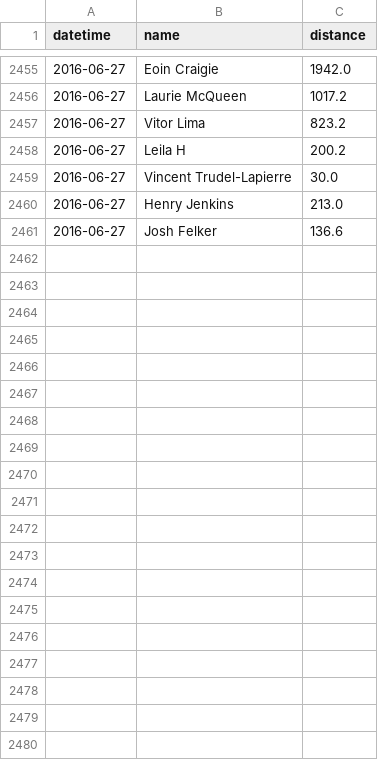
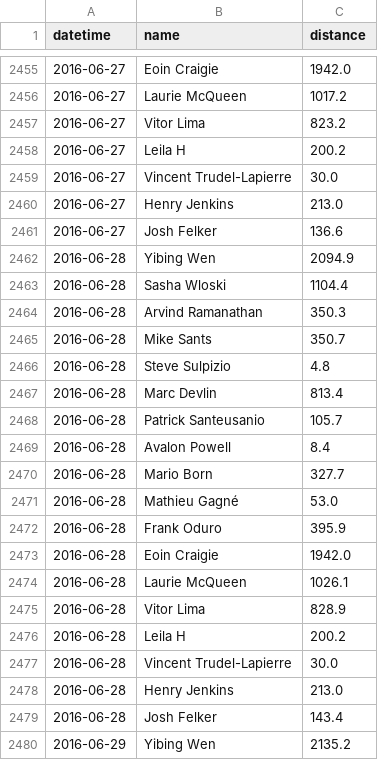
Before and after one commit to Josh2K/Josh2K.github.io, a CSV file: distance.csv, drawn as a sheet; only a part is shown, gaps mark what is left out; the diff covers the shown part only.

```diff
--- a/distance.csv
+++ b/distance.csv
@@ -2461 +2461,20 @@ datetime,name,distance
 2016-06-27,Josh Felker,136.6,
+2016-06-28,Yibing Wen,2094.9,
+2016-06-28,Sasha Wloski,1104.4,
+2016-06-28,Arvind Ramanathan,350.3,
+2016-06-28,Mike Sants,350.7,
+2016-06-28,Steve Sulpizio,4.8,
+2016-06-28,Marc Devlin,813.4,
+2016-06-28,Patrick Santeusanio,105.7,
+2016-06-28,Avalon Powell,8.4,
+2016-06-28,Mario Born,327.7,
+2016-06-28,Mathieu Gagné,53.0,
+2016-06-28,Frank Oduro,395.9,
+2016-06-28,Eoin Craigie,1942.0,
+2016-06-28,Laurie McQueen,1026.1,
+2016-06-28,Vitor Lima,828.9,
+2016-06-28,Leila H,200.2,
+2016-06-28,Vincent Trudel-Lapierre,30.0,
+2016-06-28,Henry Jenkins,213.0,
+2016-06-28,Josh Felker,143.4,
+2016-06-29,Yibing Wen,2135.2,
```
Also changed, not shown: 35 added rows elsewhere in this file, segmentcount.csv, segmentcountovertime.csv, 6 other files.
